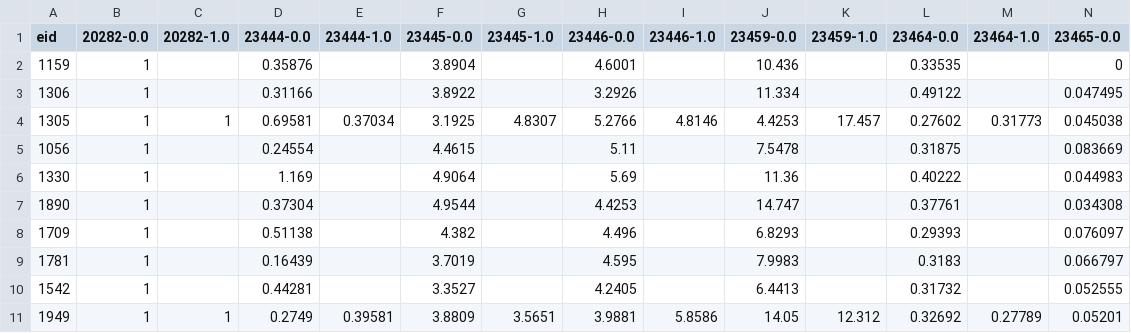
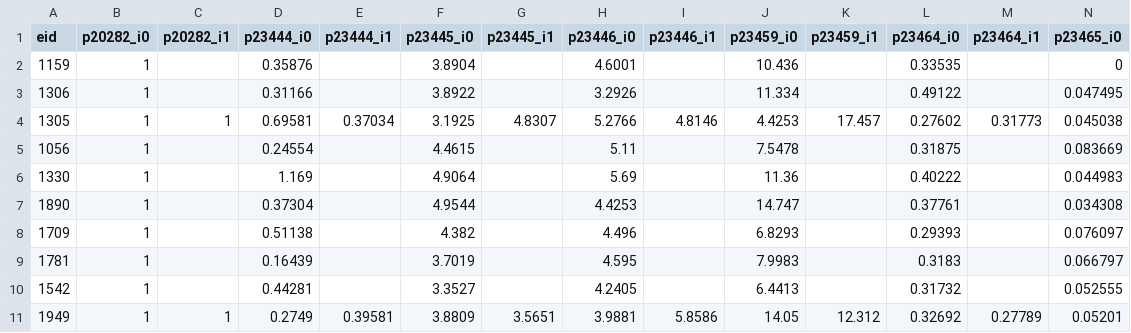
Before and after one commit to sritchie73/ukbnmr, a CSV file: inst/extdata/test_data.csv, drawn as a sheet; only a part is shown; the diff covers the shown part only; the diff names each change by its address in the sheet, - before the commit and + after, or states it on an @@ line.

```diff
--- a/inst/extdata/test_data.csv
+++ b/inst/extdata/test_data.csv
-B1: 20282-0.0
+B1: p20282_i0
-C1: 20282-1.0
+C1: p20282_i1
-D1: 23444-0.0
+D1: p23444_i0
-E1: 23444-1.0
+E1: p23444_i1
-F1: 23445-0.0
+F1: p23445_i0
-G1: 23445-1.0
+G1: p23445_i1
-H1: 23446-0.0
+H1: p23446_i0
-I1: 23446-1.0
+I1: p23446_i1
-J1: 23459-0.0
+J1: p23459_i0
-K1: 23459-1.0
+K1: p23459_i1
-L1: 23464-0.0
+L1: p23464_i0
-M1: 23464-1.0
+M1: p23464_i1
-N1: 23465-0.0
+N1: p23465_i0
```
Also changed, not shown: 25 edited cells elsewhere in this file, 1 other file.
